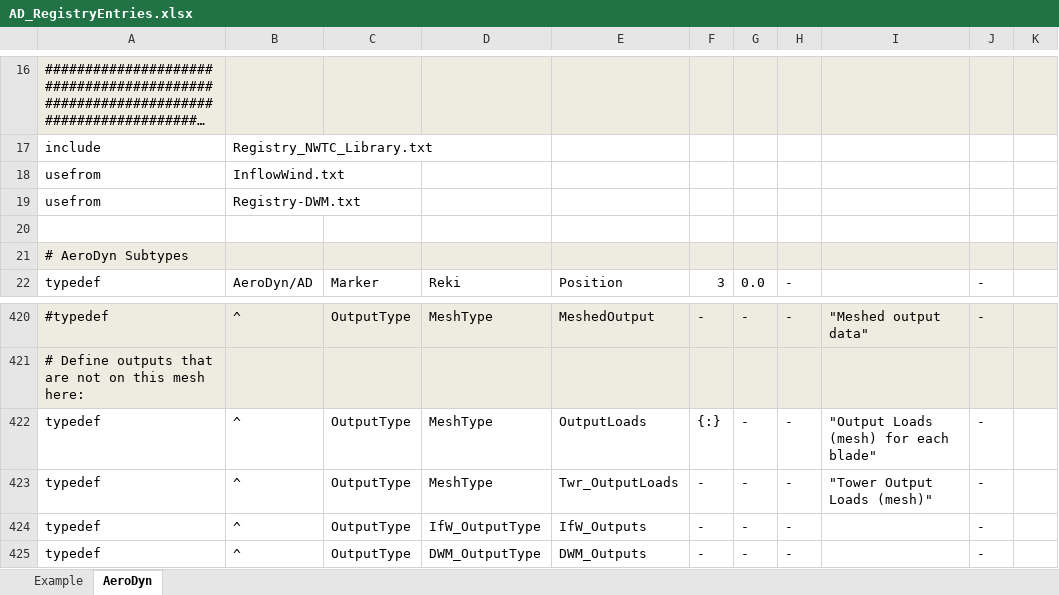
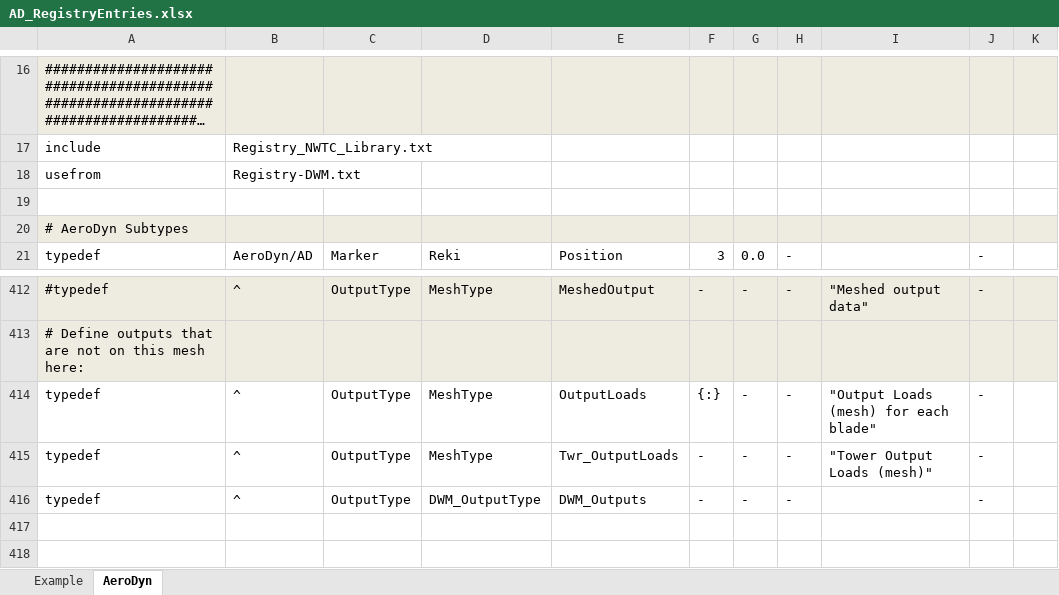
Before and after one commit to old-NWTC/AeroDyn14, an Excel workbook: Source/AD_RegistryEntries.xlsx, sheet AeroDyn, drawn as a sheet; only a part is shown, gaps mark what is left out; long unchanged cells end in …; values as stored, in another font and other column widths than the file's, no borders; conditional formats not drawn; removed rows and columns are numbered as before the commit, all else as after; the diff covers the shown part only; the diff names each change by its address in the sheet, - before the commit and + after, or states it on an @@ line.

Commit message:
+ removed InflowWind from AeroDyn (still a submodule in DWM) and input wind speeds at each point on the blade and tower meshes instead, as well as input the disk velocity value + Replaced InflowWind v2.0 with v3.0 in DWM + removed SI, WindFile, and HH lines from AD input file; added an extra comment line at beginning of primary input file + use init input value for HH (instead of from input file)
git-svn-id: https://windsvn2.nrel.gov/AeroDyn/trunk@188 9add3c13-68b6-420a-9438-b3321c957034

```diff
--- a/Source/AD_RegistryEntries.xlsx (sheet AeroDyn)
+++ b/Source/AD_RegistryEntries.xlsx (sheet AeroDyn)
-row 18: usefrom | InflowWind.txt
-row 424: typedef | ^ | OutputType | IfW_OutputType | IfW_Outputs | - | - | - |  | -
```
Also changed, not shown: 2 added rows, 9 removed rows and 14 edited cells elsewhere in this sheet, 8 other files.
